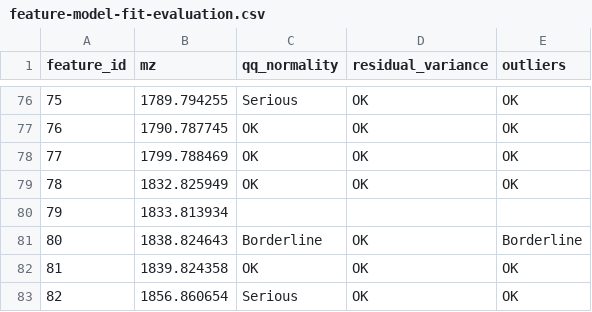
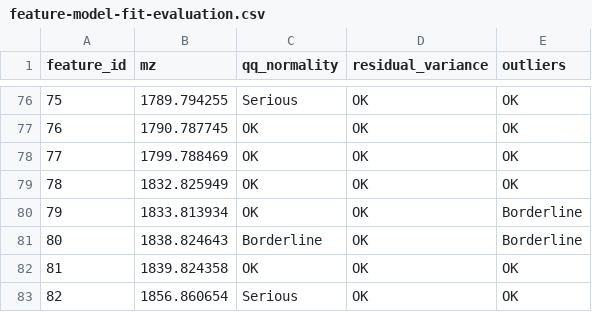
Before and after one commit to EBRogers/MSI-Arthritis-Vignettes, a CSV file: Outputs/feature-model-fit-evaluation.csv, drawn as a sheet; only a part is shown, gaps mark what is left out.

```diff
--- a/Outputs/feature-model-fit-evaluation.csv
+++ b/Outputs/feature-model-fit-evaluation.csv
@@ -79,3 +79,3 @@ feature_id,mz,qq_normality,residual_variance,outliers
 78,1832.825949,OK,OK,OK
-79,1833.813934,,,
+79,1833.813934,OK,OK,Borderline
 80,1838.824643,Borderline,OK,Borderline
```
Also changed, not shown: 1 other file.
